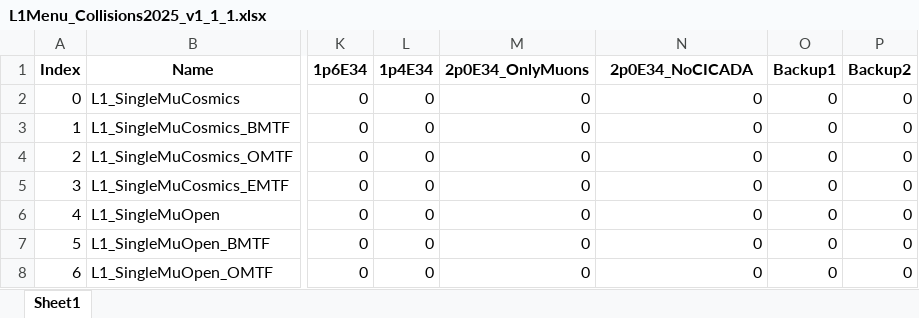
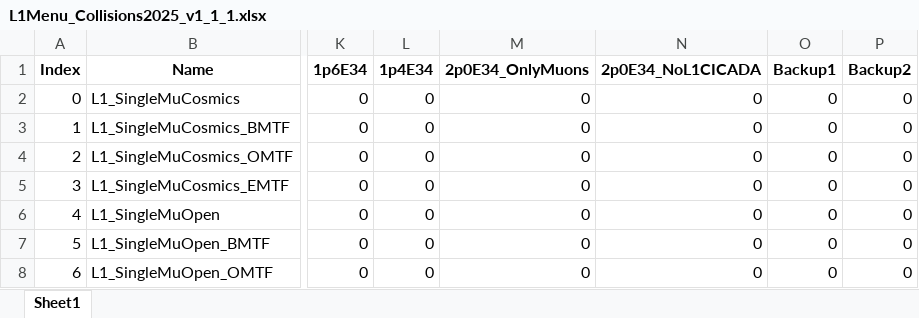
Before and after one commit to cms-l1-dpg/L1MenuRun3, an Excel workbook: official/L1Menu_Collisions2025_v1_1_1/PrescaleTable/L1Menu_Collisions2025_v1_1_1.xlsx, sheet Sheet1, drawn as a sheet; only a part is shown, gaps mark what is left out; values as stored, in another font and other column widths than the file's, no borders; the diff names each change by its address in the sheet, - before the commit and + after, or states it on an @@ line.

Commit message:
Minor fix in PS column name

```diff
--- a/official/L1Menu_Collisions2025_v1_1_1/PrescaleTable/L1Menu_Collisions2025_v1_1_1.xlsx (sheet Sheet1)
+++ b/official/L1Menu_Collisions2025_v1_1_1/PrescaleTable/L1Menu_Collisions2025_v1_1_1.xlsx (sheet Sheet1)
-N1: 2p0E34_NoCICADA
+N1: 2p0E34_NoL1CICADA
```
Also changed, not shown: 1 other file.
